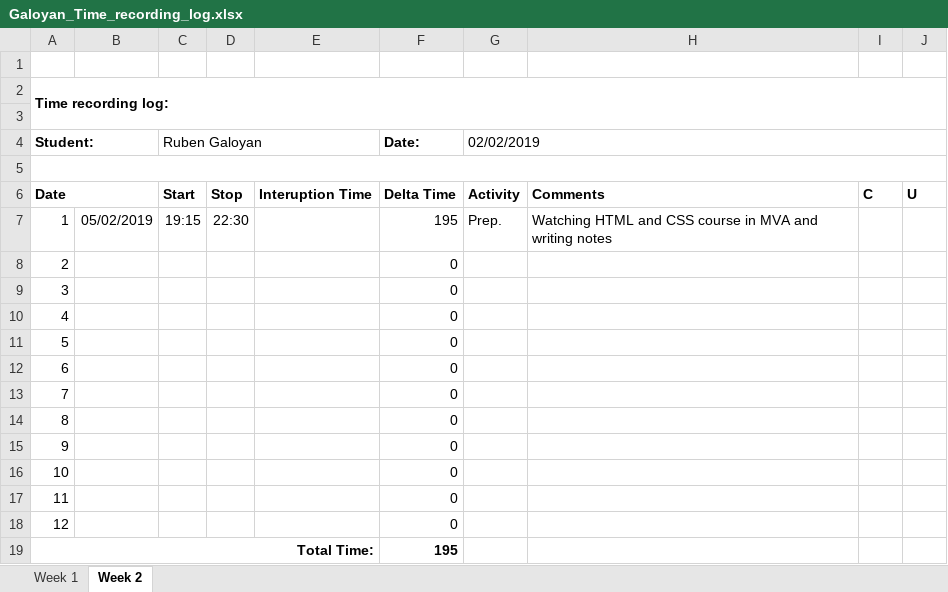
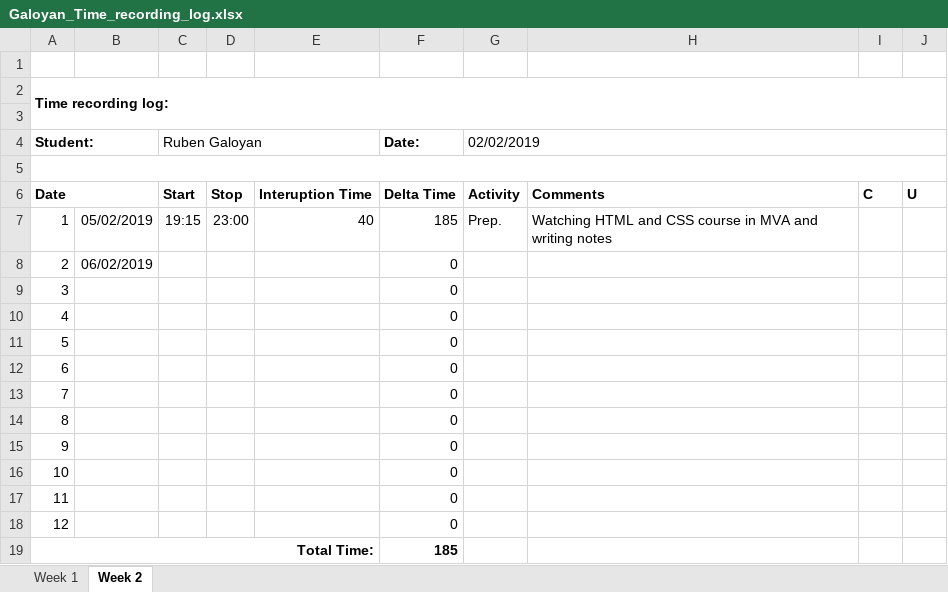
Before and after one commit to AllHaif/ISA2, an Excel workbook: Galoyan_Time_recording_log.xlsx, sheet Week 2, drawn as a sheet; values as stored, in another font and other column widths than the file's, no borders; the diff names each change by its address in the sheet, - before the commit and + after, or states it on an @@ line.

```diff
--- a/Galoyan_Time_recording_log.xlsx (sheet Week 2)
+++ b/Galoyan_Time_recording_log.xlsx (sheet Week 2)
-D7: 22:30
+D7: 23:00
-E7: (empty)
+E7: 40
-F7 (Date:): 195
+F7 (Date:): 185
-B8: (empty)
+B8: 06/02/2019
-F19 (Date:): 195
+F19 (Date:): 185
```
Also changed, not shown: 2 other files.
